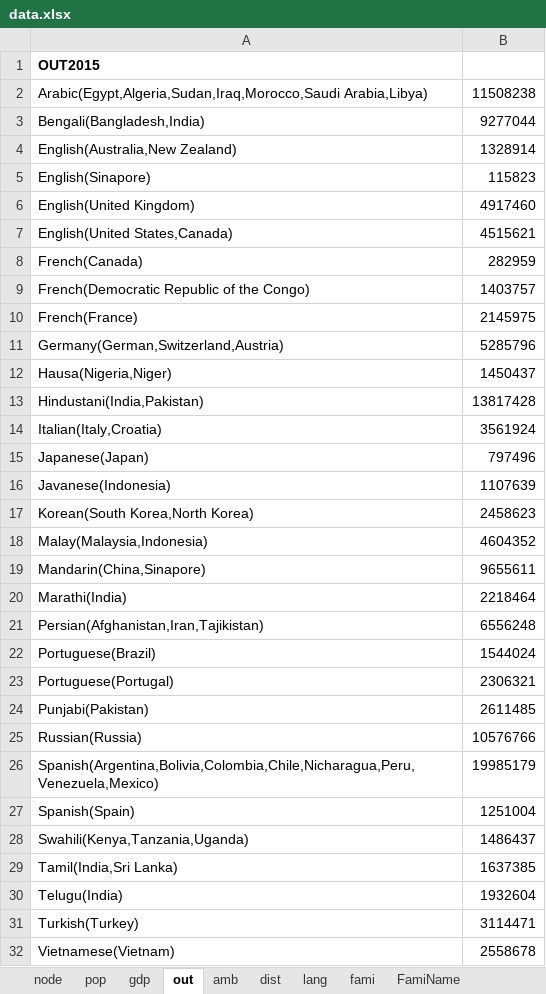
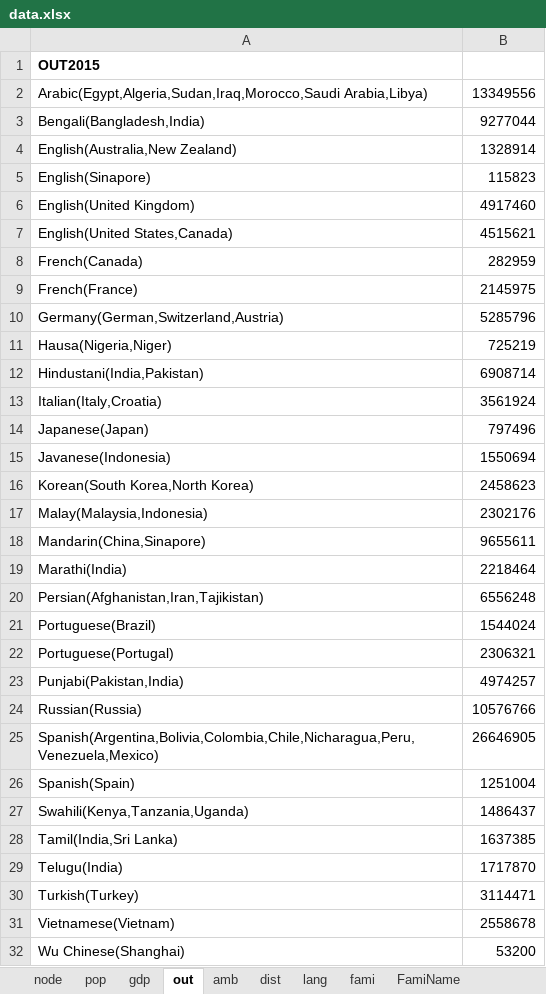
Before and after one commit to Slontia/Language-data-analysis, an Excel workbook: data.xlsx, sheet out, drawn as a sheet; only a part is shown; the shorter side is filled out with more unchanged rows; values as stored, in another font and other column widths than the file's, no borders; removed rows and columns are numbered as before the commit, all else as after; the diff names each change by its address in the sheet, - before the commit and + after, or states it on an @@ line.

```diff
--- a/data.xlsx (sheet out)
+++ b/data.xlsx (sheet out)
-B2: 11508238
+B2: 13349556
-row 9: French(Democratic Republic of the Congo) | 1403757
-B11: 1450437
+B11: 725219
-B12: 13817428
+B12: 6908714
-B15: 1107639
+B15: 1550694
-B17: 4604352
+B17: 2302176
-row 24: Punjabi(Pakistan) | 2611485
+row 23: Punjabi(Pakistan,India) | 4974257
-B25: 19985179
+B25: 26646905
-B29: 1932604
+B29: 1717870
```
Also changed, not shown: sheet gdp, sheet pop, sheet dist, sheet official, sheet node, sheet amb, 2 more sheets, formulas that keep their value, lang2prop.xlsx, 17 other files.
